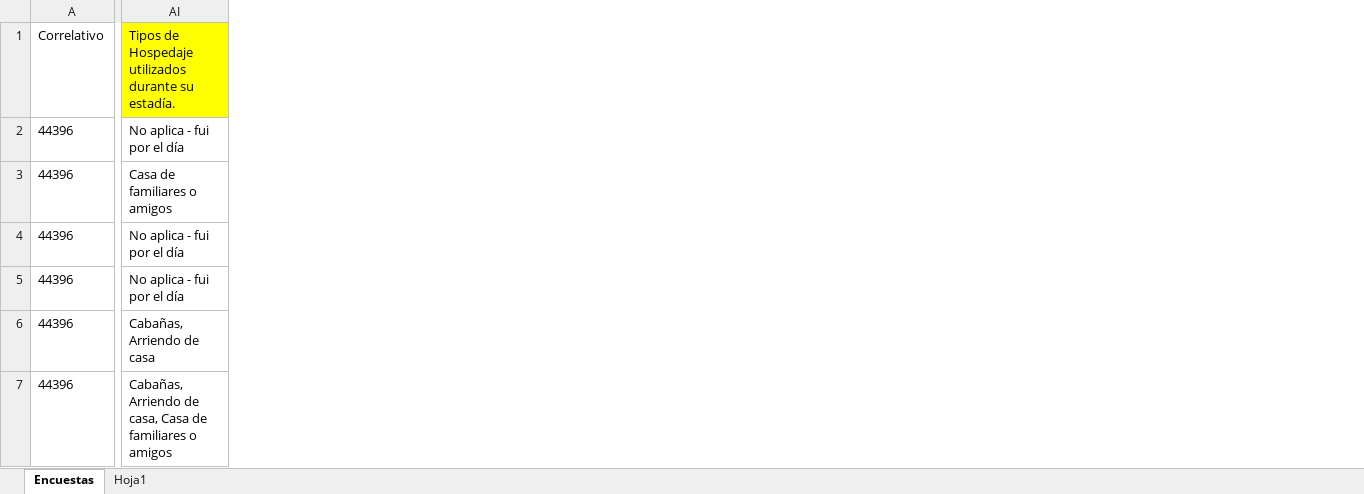
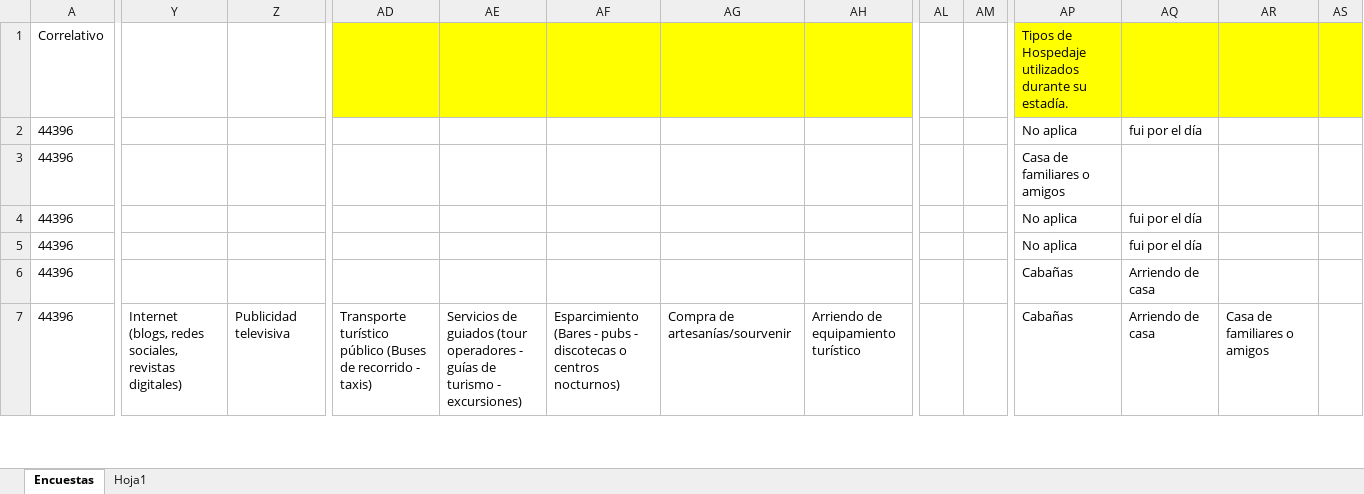
Before and after one commit to observatorionuble/practica_diego, an Excel workbook: 20211013_Encuesta a Turistas Pinto modificada.xlsx, sheet Encuestas, drawn as a sheet; only a part is shown, gaps mark what is left out; values as stored, in another font and other column widths than the file's, no borders; addresses are those after the commit; the diff covers the shown part only; the diff names each change by its address in the sheet, - before the commit and + after, or states it on an @@ line.

```diff
--- a/20211013_Encuesta a Turistas Pinto modificada.xlsx (sheet Encuestas)
+++ b/20211013_Encuesta a Turistas Pinto modificada.xlsx (sheet Encuestas)
+column Y, row 7: Internet (blogs, redes sociales, revistas digitales)
+column Z, row 7: Publicidad televisiva
+column AD, row 7: Transporte turístico público (Buses de recorrido - taxis)
+column AE, row 7: Servicios de guiados (tour operadores - guías de turismo - excursiones)
+column AF, row 7: Esparcimiento (Bares - pubs - discotecas o centros nocturnos)
+column AG, row 7: Compra de artesanías/sourvenir
+column AH, row 7: Arriendo de equipamiento turístico
+column AL, empty
+column AM, empty
+column AQ, rows 2-7: fui por el día |  | fui por el día | fui por el día | Arriendo de casa | Arriendo de casa
+column AR, row 7: Casa de familiares o amigos
+column AS, empty
-AP2: No aplica - fui por el día
+AP2: No aplica
-AP4:AP5: No aplica - fui por el día
+AP4:AP5: No aplica
-AP6: Cabañas, Arriendo de casa
+AP6: Cabañas
-AP7: Cabañas, Arriendo de casa, Casa de familiares o amigos
+AP7: Cabañas
```
Also changed, not shown: 23 added columns, 5 removed columns, 399 edited cells and cell formats elsewhere in this sheet, 2 other files.
